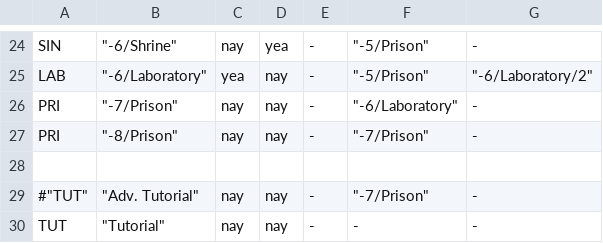
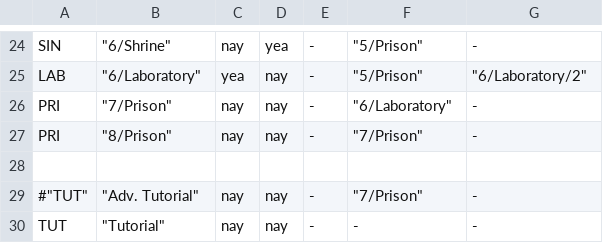
Before and after one commit to kiedtl/roguelike, a TSV file: data/levelinfo.tsv, drawn as a sheet; only a part is shown, gaps mark what is left out; the diff covers the shown part only.

```diff
--- a/data/levelinfo.tsv
+++ b/data/levelinfo.tsv
@@ -24,6 +24,6 @@
-"SIN" 	            "-6/Shrine" 	nay 	    yea 	        - 	     "-5/Prison" 	                 -
-"LAB" 	        "-6/Laboratory" 	yea 	    nay 	        - 	     "-5/Prison" 	 "-6/Laboratory/2"
-"PRI" 	            "-7/Prison" 	nay 	    nay 	        - 	 "-6/Laboratory" 	                 -
-"PRI" 	            "-8/Prison" 	nay 	    nay 	        - 	     "-7/Prison" 	                 -
+"SIN" 	            "6/Shrine" 	 nay    	    yea 	        - 	      "5/Prison" 	                 -
+"LAB" 	        "6/Laboratory" 	 yea    	    nay 	        - 	      "5/Prison" 	  "6/Laboratory/2"
+"PRI" 	            "7/Prison" 	 nay    	    nay 	        - 	  "6/Laboratory" 	                 -
+"PRI" 	            "8/Prison" 	 nay    	    nay 	        - 	      "7/Prison" 	                 -
 
-#"TUT" 	        "Adv. Tutorial" 	nay 	    nay 	        - 	     "-7/Prison" 	                 -
+#"TUT" 	       "Adv. Tutorial" 	 nay    	    nay 	        - 	      "7/Prison" 	                 -
```
Also changed, not shown: 32 edited cells elsewhere in this file.
